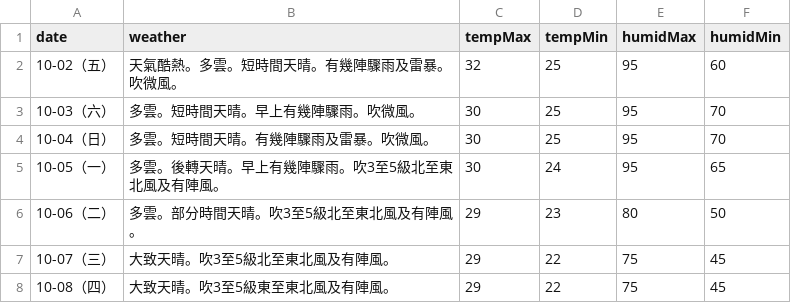
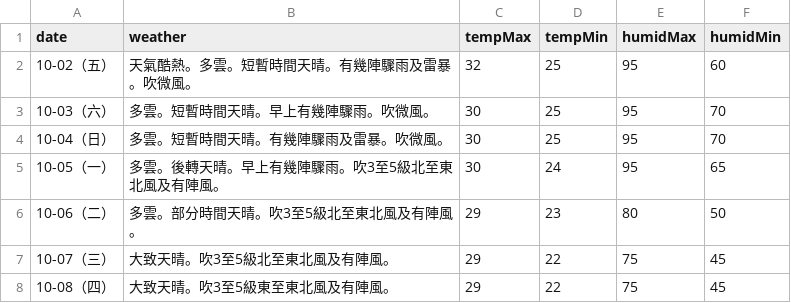
Before and after one commit to zax41006-bot/moweather2021, a CSV file: forecast.csv, drawn as a sheet.

Commit message:
Update forecast.csv

```diff
--- a/forecast.csv
+++ b/forecast.csv
@@ -1,5 +1,5 @@
 date,weather,tempMax,tempMin,humidMax,humidMin
-10-02（五）,天氣酷熱。多雲。短時間天晴。有幾陣驟雨及雷暴。吹微風。,32,25,95,60
-10-03（六）,多雲。短時間天晴。早上有幾陣驟雨。吹微風。,30,25,95,70
-10-04（日）,多雲。短時間天晴。有幾陣驟雨及雷暴。吹微風。,30,25,95,70
+10-02（五）,天氣酷熱。多雲。短暫時間天晴。有幾陣驟雨及雷暴。吹微風。,32,25,95,60
+10-03（六）,多雲。短暫時間天晴。早上有幾陣驟雨。吹微風。,30,25,95,70
+10-04（日）,多雲。短暫時間天晴。有幾陣驟雨及雷暴。吹微風。,30,25,95,70
 10-05（一）,多雲。後轉天晴。早上有幾陣驟雨。吹3至5級北至東北風及有陣風。,30,24,95,65
```
